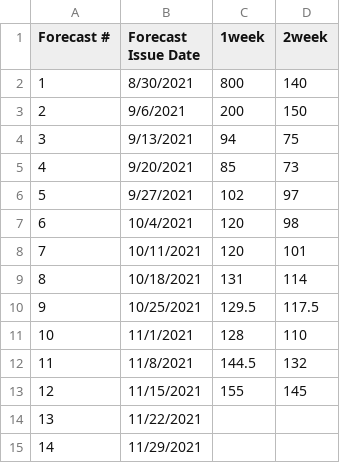
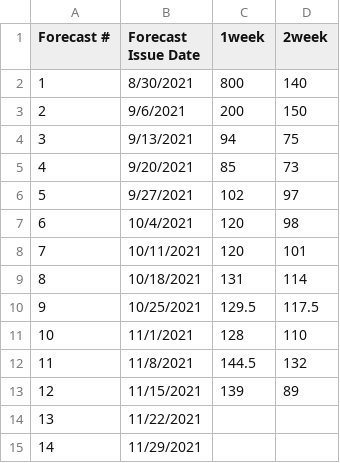
Before and after one commit to HAS-Tools-Fall2021/Forecasting21, a CSV file: forecast_entries/Dyer.csv, drawn as a sheet.

```diff
--- a/forecast_entries/Dyer.csv
+++ b/forecast_entries/Dyer.csv
@@ -12,3 +12,3 @@
 11,11/8/2021,144.5,132
-12,11/15/2021,155,145
+12,11/15/2021,139,89
 13,11/22/2021,,
```
Also changed, not shown: forecast_entries/XiZhang.csv, weekly_results/score_details.csv, 9 other files.
